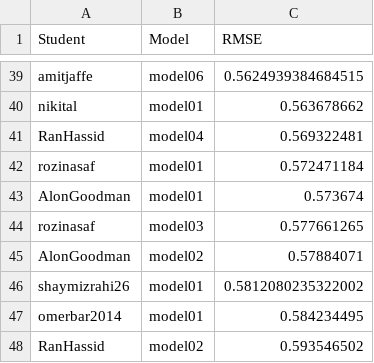
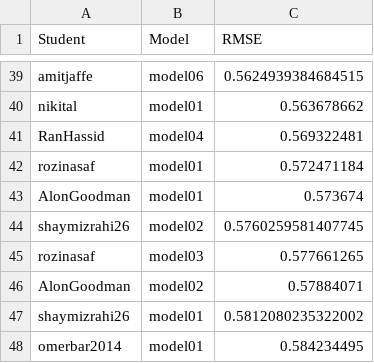
Before and after one commit to DSApps-2023/Class_Slides, a CSV file: leaderboard.csv, drawn as a sheet; only a part is shown, gaps mark what is left out; the shorter side is filled out with more unchanged rows.

Commit message:
Updates leaderboard

```diff
--- a/leaderboard.csv
+++ b/leaderboard.csv
@@ -43,2 +43,3 @@ rozinasaf,model01,0.572471184
 AlonGoodman,model01,0.573674
+shaymizrahi26,model02,0.5760259581407745
 rozinasaf,model03,0.577661265
```
Also changed, not shown: 1 other file.
